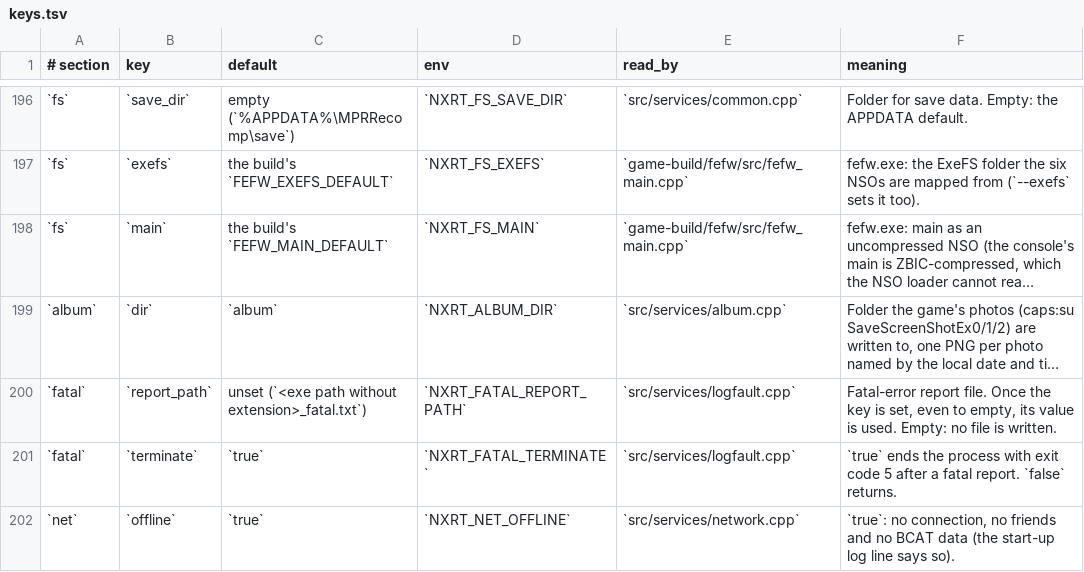
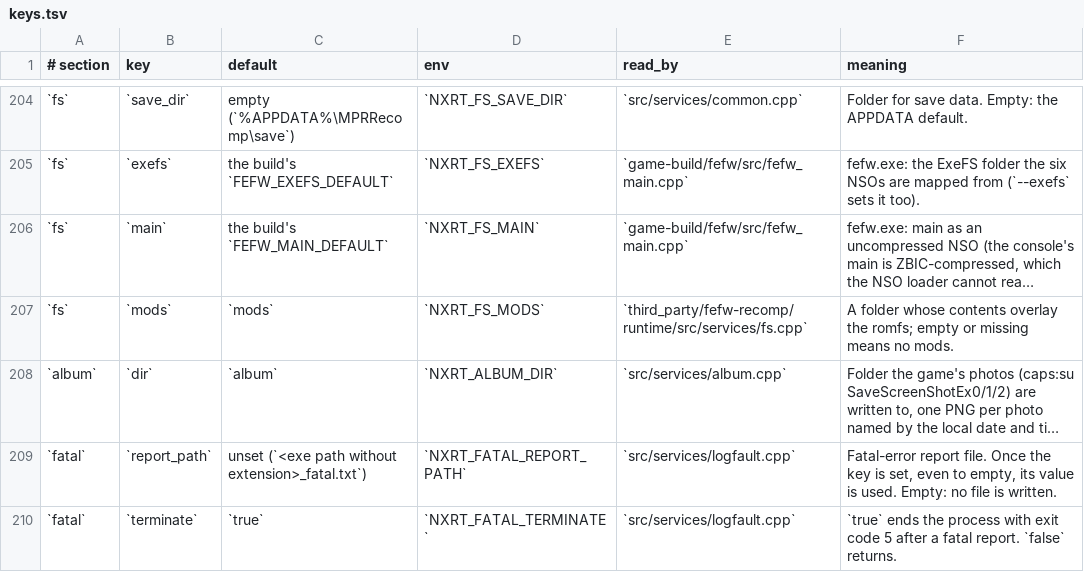
Before and after one commit to Duck912/xc2-ns2-recomp, a TSV file: config/keys.tsv, drawn as a sheet; only a part is shown, gaps mark what is left out; the shorter side is filled out with more unchanged rows; long unchanged cells end in …; the diff covers the shown part only; the diff names each change by its address in the sheet, - before the commit and + after, or states it on an @@ line.

Commit message:
config: the launcher and the install ini are held to the same table as the runtime page

```diff
--- a/config/keys.tsv
+++ b/config/keys.tsv
+row 207: `fs` | `mods` | `mods` | `NXRT_FS_MODS` | `third_party/fefw-recomp/runtime/src/services/fs.cpp` | A folder whose contents overlay the romfs; empty or missing means no mods.
```
Also changed, not shown: 15 added rows elsewhere in this file, config/undocumented.tsv, 6 other files.
